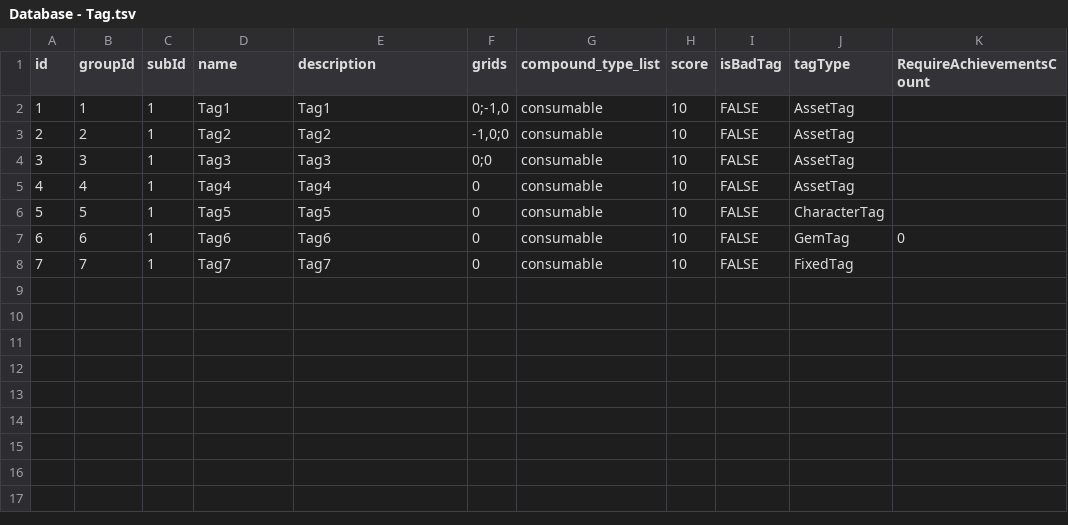
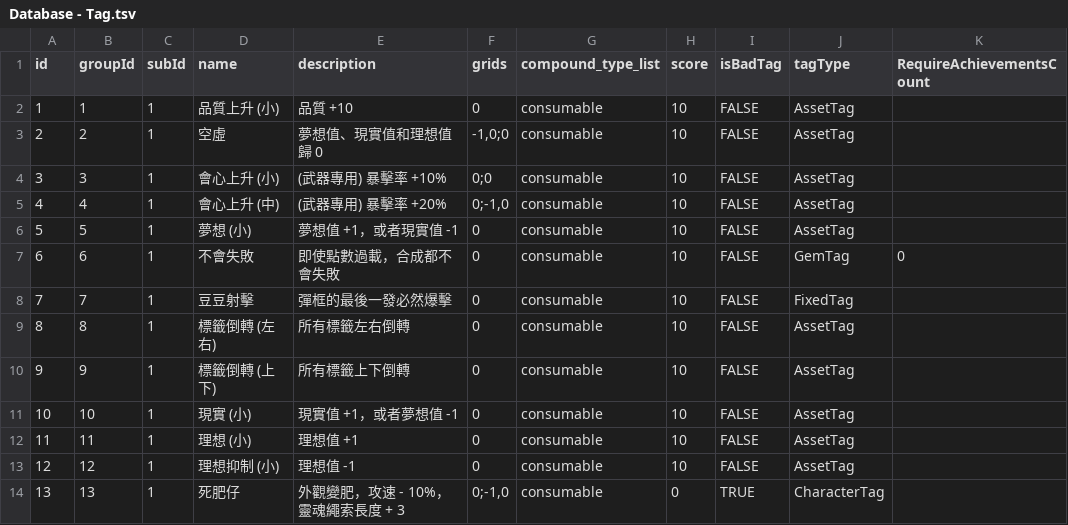
Before and after one commit to simonbut/GemHero, a TSV file: Assets/_Database/Database - Tag.tsv, drawn as a sheet.

```diff
--- a/Assets/_Database/Database - Tag.tsv
+++ b/Assets/_Database/Database - Tag.tsv
@@ -1,8 +1,14 @@
 id	groupId	subId	name	description	grids	compound_type_list	score	isBadTag	tagType	RequireAchievementsCount
-1	1	1	Tag1	Tag1	0;-1,0	consumable	10	FALSE	AssetTag	
-2	2	1	Tag2	Tag2	-1,0;0	consumable	10	FALSE	AssetTag	
-3	3	1	Tag3	Tag3	0;0	consumable	10	FALSE	AssetTag	
-4	4	1	Tag4	Tag4	0	consumable	10	FALSE	AssetTag	
-5	5	1	Tag5	Tag5	0	consumable	10	FALSE	CharacterTag	
-6	6	1	Tag6	Tag6	0	consumable	10	FALSE	GemTag	0
-7	7	1	Tag7	Tag7	0	consumable	10	FALSE	FixedTag	
+1	1	1	品質上升 (小)	品質 +10	0	consumable	10	FALSE	AssetTag	
+2	2	1	空虛	夢想值、現實值和理想值歸 0	-1,0;0	consumable	10	FALSE	AssetTag	
+3	3	1	會心上升 (小)	(武器專用) 暴擊率 +10%	0;0	consumable	10	FALSE	AssetTag	
+4	4	1	會心上升 (中)	(武器專用) 暴擊率 +20%	0;-1,0	consumable	10	FALSE	AssetTag	
+5	5	1	夢想 (小)	夢想值 +1，或者現實值 -1	0	consumable	10	FALSE	AssetTag	
+6	6	1	不會失敗	即使點數過載，合成都不會失敗	0	consumable	10	FALSE	GemTag	0
+7	7	1	豆豆射擊	彈框的最後一發必然爆擊	0	consumable	10	FALSE	FixedTag	
+8	8	1	標籤倒轉 (左右)	所有標籤左右倒轉	0	consumable	10	FALSE	AssetTag	
+9	9	1	標籤倒轉 (上下)	所有標籤上下倒轉	0	consumable	10	FALSE	AssetTag	
+10	10	1	現實 (小)	現實值 +1，或者夢想值 -1	0	consumable	10	FALSE	AssetTag	
+11	11	1	理想 (小)	理想值 +1	0	consumable	10	FALSE	AssetTag	
+12	12	1	理想抑制 (小)	理想值 -1	0	consumable	10	FALSE	AssetTag	
+13	13	1	死肥仔	外觀變肥，攻速 - 10%，靈魂繩索長度 + 3	0;-1,0	consumable	0	TRUE	CharacterTag	
```
Also changed, not shown: 6 other files.
